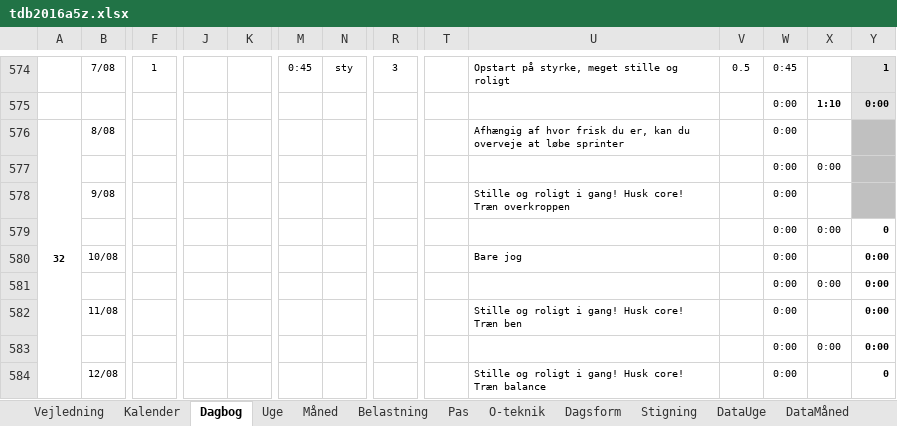
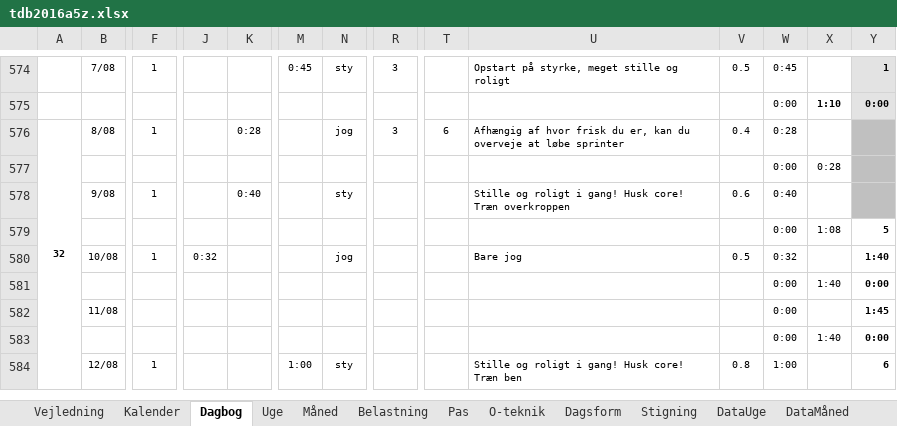
Before and after one commit to fremad/Lifeway, an Excel workbook: tdb2016a5z.xlsx, sheet Dagbog, drawn as a sheet; only a part is shown, gaps mark what is left out; values as stored, in another font and other column widths than the file's, no borders; removed rows and columns are numbered as before the commit, all else as after; rows hold the shown columns only; the diff covers the shown part only; the diff names each change by its address in the sheet, - before the commit and + after, or states it on an @@ line.

```diff
--- a/tdb2016a5z.xlsx (sheet Dagbog)
+++ b/tdb2016a5z.xlsx (sheet Dagbog)
-F576: (empty)
+F576: 1
-K576: (empty)
+K576: 0:28
-N576: (empty)
+N576: jog
-R576: (empty)
+R576: 3
-T576: (empty)
+T576: 6
-V576: (empty)
+V576: 0.4
-W576: 0:00
+W576: 0:28
-X577: 0:00
+X577: 0:28
-F578: (empty)
+F578: 1
-K578: (empty)
+K578: 0:40
-N578: (empty)
+N578: sty
-V578: (empty)
+V578: 0.6
-W578: 0:00
+W578: 0:40
-X579: 0:00
+X579: 1:08
-Y579: 0
+Y579: 5
-F580: (empty)
+F580: 1
-J580: (empty)
+J580: 0:32
-N580: (empty)
+N580: jog
-V580: (empty)
+V580: 0.5
-W580: 0:00
+W580: 0:32
-Y580: 0:00
+Y580: 1:40
-X581: 0:00
+X581: 1:40
-row 582:  | 11/08 |  |  |  |  |  |  |  | Stille og roligt i gang! Husk core! Træn ben |  | 0:00 |  | 0:00
+row 582:  | 11/08 |  |  |  |  |  |  |  |  |  | 0:00 |  | 1:45
-X583: 0:00
+X583: 1:40
-F584: (empty)
+F584: 1
-M584: (empty)
+M584: 1:00
-N584: (empty)
+N584: sty
-U584: …core! Træn balance
+U584: …core! Træn ben
-V584: (empty)
+V584: 0.8
-W584: 0:00
+W584: 1:00
-Y584: 0
+Y584: 6
```
Also changed, not shown: 7 added rows, 7 removed rows and 27 edited cells elsewhere in this sheet, sheet DataÅr, sheet DataUge, sheet DataMåned, charts or pictures, 7 other files.
